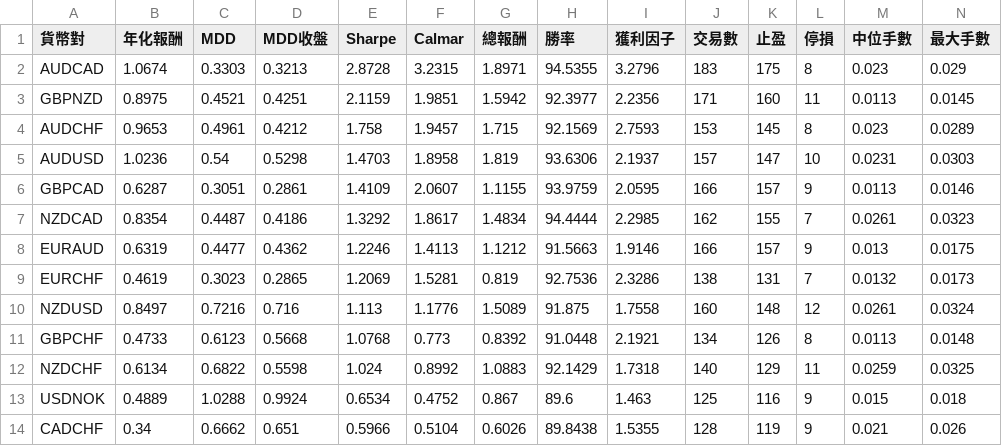
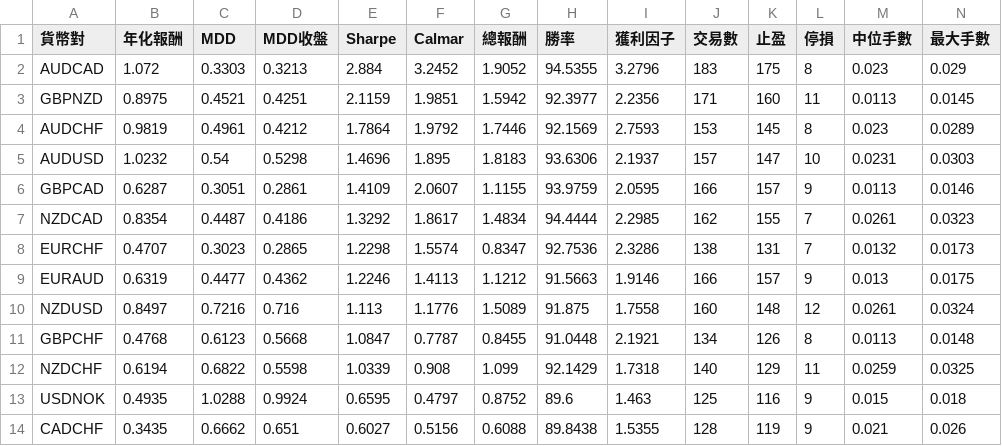
Before and after one commit to evan7646-cloud/bollinger_meanreversion_equities, a CSV file: docs/fx_top8_performance.csv, drawn as a sheet; only a part is shown; removed rows and columns are numbered as before the commit, all else as after; rows hold the shown columns only; the diff names each change by its address in the sheet, - before the commit and + after, or states it on an @@ line.

```diff
--- a/docs/fx_top8_performance.csv
+++ b/docs/fx_top8_performance.csv
-B2 (年化報酬): 1.0674
+B2 (年化報酬): 1.072
-E2 (Sharpe): 2.8728
+E2 (Sharpe): 2.884
-F2 (Calmar): 3.2315
+F2 (Calmar): 3.2452
-G2 (總報酬): 1.8971
+G2 (總報酬): 1.9052
-B4 (年化報酬): 0.9653
+B4 (年化報酬): 0.9819
-E4 (Sharpe): 1.758
+E4 (Sharpe): 1.7864
-F4 (Calmar): 1.9457
+F4 (Calmar): 1.9792
-G4 (總報酬): 1.715
+G4 (總報酬): 1.7446
-B5 (年化報酬): 1.0236
+B5 (年化報酬): 1.0232
-E5 (Sharpe): 1.4703
+E5 (Sharpe): 1.4696
-F5 (Calmar): 1.8958
+F5 (Calmar): 1.895
-G5 (總報酬): 1.819
+G5 (總報酬): 1.8183
+row 8: EURCHF | 0.4707 | 0.3023 | 0.2865 | 1.2298 | 1.5574 | 0.8347 | 92.7536 | 2.3286 | 138 | 131 | 7 | 0.0132 | 0.0173
-row 9: EURCHF | 0.4619 | 0.3023 | 0.2865 | 1.2069 | 1.5281 | 0.819 | 92.7536 | 2.3286 | 138 | 131 | 7 | 0.0132 | 0.0173
-B11 (年化報酬): 0.4733
+B11 (年化報酬): 0.4768
-E11 (Sharpe): 1.0768
+E11 (Sharpe): 1.0847
-F11 (Calmar): 0.773
+F11 (Calmar): 0.7787
-G11 (總報酬): 0.8392
+G11 (總報酬): 0.8455
-B12 (年化報酬): 0.6134
+B12 (年化報酬): 0.6194
-E12 (Sharpe): 1.024
+E12 (Sharpe): 1.0339
-F12 (Calmar): 0.8992
+F12 (Calmar): 0.908
-G12 (總報酬): 1.0883
+G12 (總報酬): 1.099
-B13 (年化報酬): 0.4889
+B13 (年化報酬): 0.4935
-E13 (Sharpe): 0.6534
+E13 (Sharpe): 0.6595
-F13 (Calmar): 0.4752
+F13 (Calmar): 0.4797
-G13 (總報酬): 0.867
+G13 (總報酬): 0.8752
-B14 (年化報酬): 0.34
+B14 (年化報酬): 0.3435
-E14 (Sharpe): 0.5966
+E14 (Sharpe): 0.6027
-F14 (Calmar): 0.5104
+F14 (Calmar): 0.5156
-G14 (總報酬): 0.6026
+G14 (總報酬): 0.6088
```
Also changed, not shown: 2 other files.
